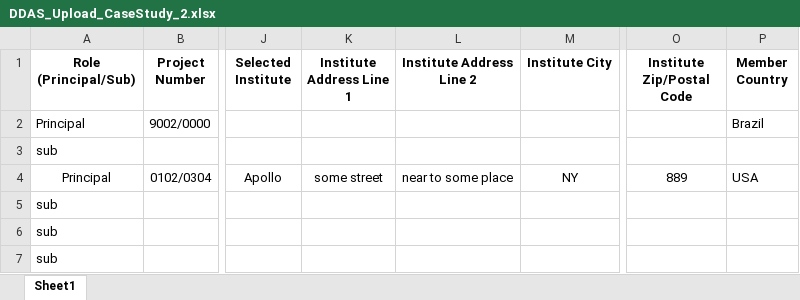
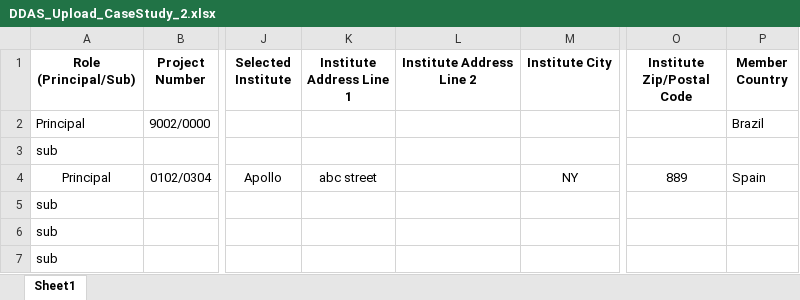
Before and after one commit to patricktaur/icon-ddas, an Excel workbook: Documents/Technical/TestUpload/DDAS_Upload_CaseStudy_2.xlsx, sheet Sheet1, drawn as a sheet; only a part is shown, gaps mark what is left out; values as stored, in another font and other column widths than the file's, no borders; the diff names each change by its address in the sheet, - before the commit and + after, or states it on an @@ line.

```diff
--- a/Documents/Technical/TestUpload/DDAS_Upload_CaseStudy_2.xlsx (sheet Sheet1)
+++ b/Documents/Technical/TestUpload/DDAS_Upload_CaseStudy_2.xlsx (sheet Sheet1)
-K4 (Institute Address Line 1): some street
+K4 (Institute Address Line 1): abc street
-L4 (Institute Address Line 2): near to some place
+L4 (Institute Address Line 2): (empty)
-P4 (Member Country): USA
+P4 (Member Country): Spain
```
Also changed, not shown: 36 other files.
